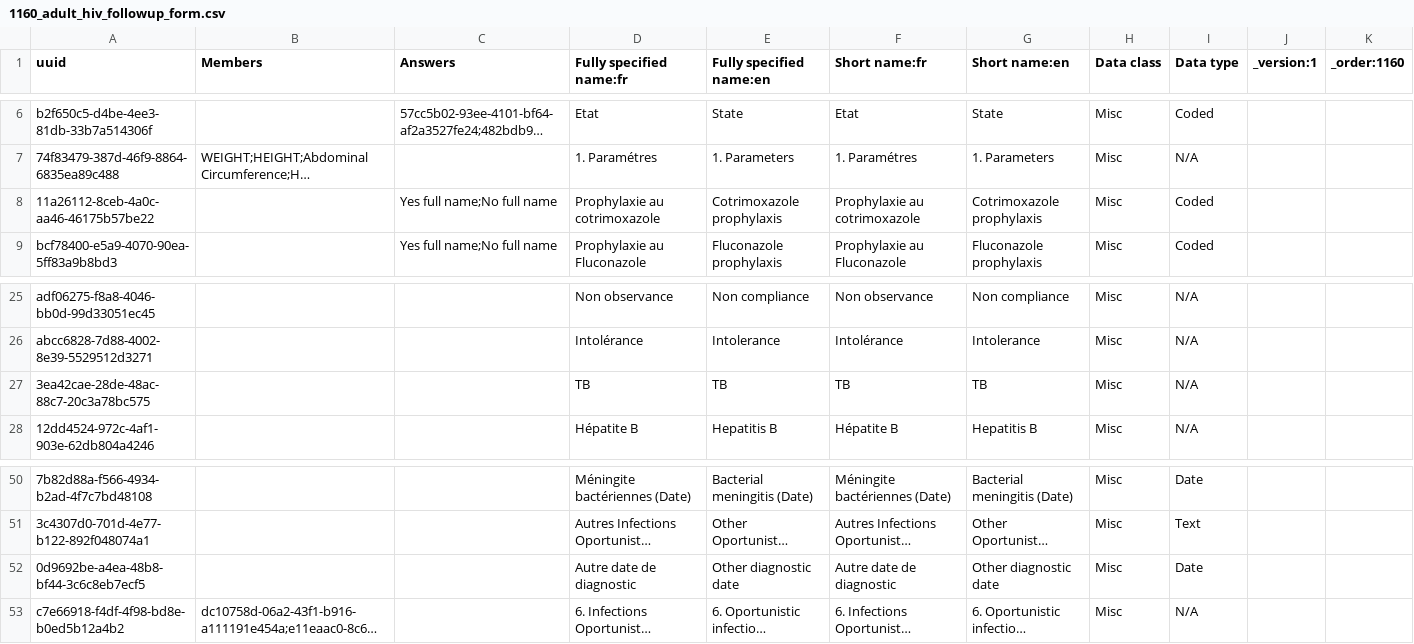
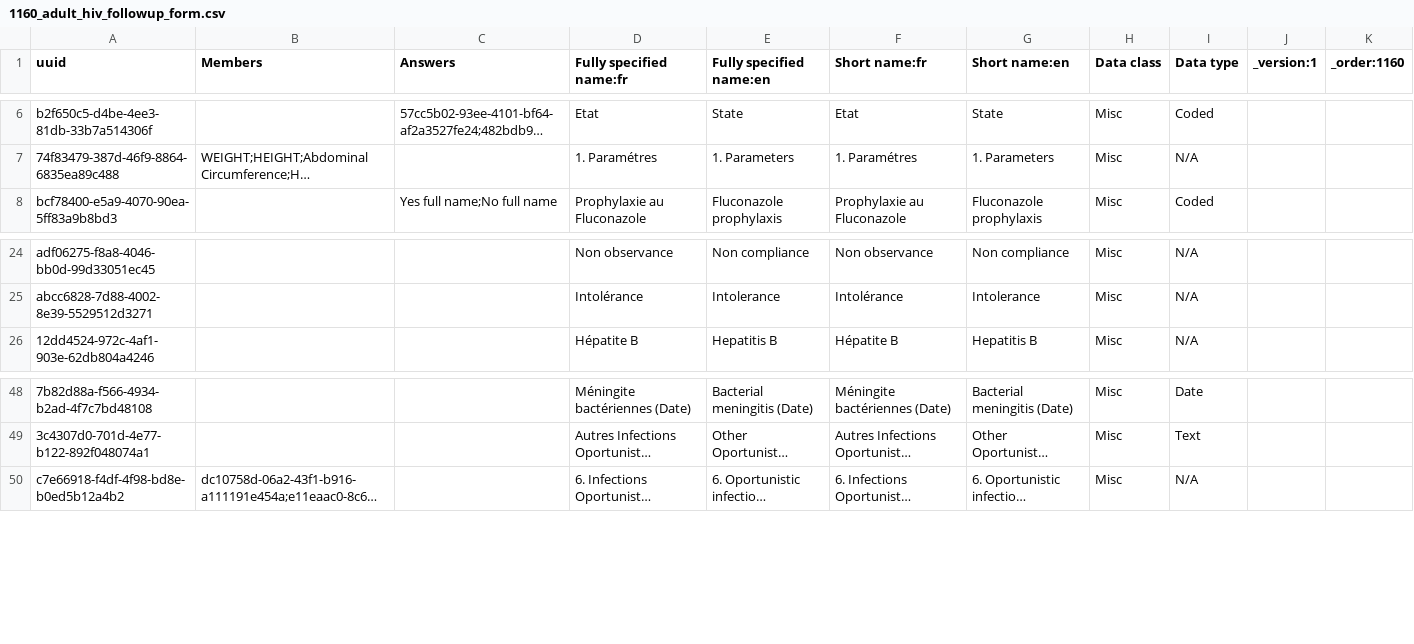
Before and after one commit to jembi/cameroon-bahmni-metadata, a CSV file: configuration/concepts/1160_adult_hiv_followup_form.csv, drawn as a sheet; only a part is shown, gaps mark what is left out; long unchanged cells end in …; the diff names each change by its address in the sheet, - before the commit and + after, or states it on an @@ line.

Commit message:
COM-570 Remove new hiv child forms csv files
Updated old files with new file changes for easier maintenance.

```diff
--- a/configuration/concepts/1160_adult_hiv_followup_form.csv
+++ b/configuration/concepts/1160_adult_hiv_followup_form.csv
-row 8: 11a26112-8ceb-4a0c-aa46-46175b57be22 |  | Yes full name;No full name | Prophylaxie au cotrimoxazole | Cotrimoxazole prophylaxis | Prophylaxie au cotrimoxazole | Cotrimoxazole prophylaxis | Misc | Coded
-row 27: 3ea42cae-28de-48ac-88c7-20c3a78bc575 |  |  | TB | TB | TB | TB | Misc | N/A
-row 52: 0d9692be-a4ea-48b8-bf44-3c6c8eb7ecf5 |  |  | Autre date de diagnostic | Other diagnostic date | Autre date de diagnostic | Other diagnostic date | Misc | Date
```
Also changed, not shown: configuration/concepts/900_concepts_to_retire.csv, 4 other files.
